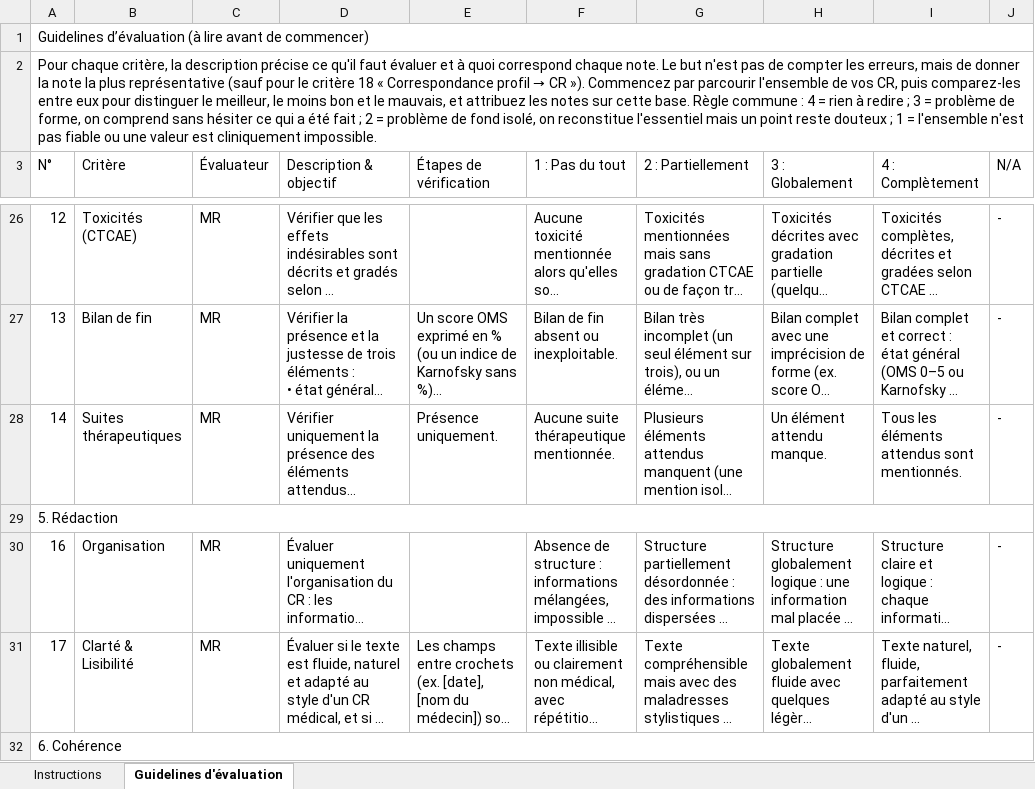
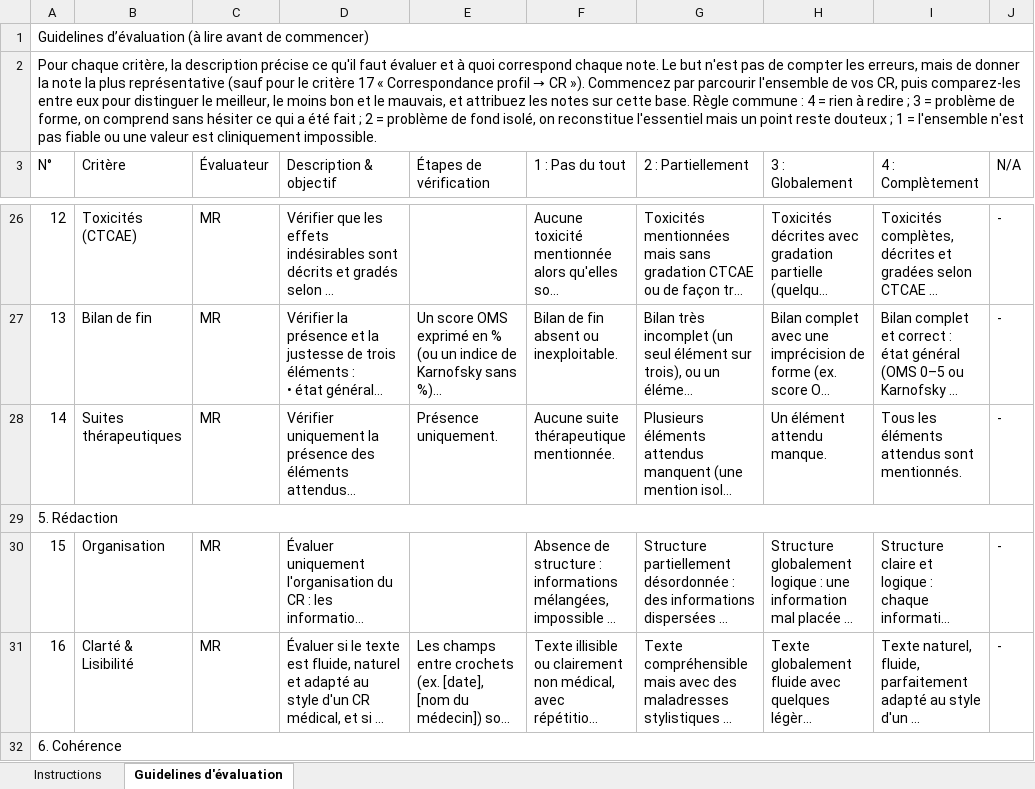
Before and after one commit to sarahbrb/eval-hum_cag, an Excel workbook: eval-hum-cag/grille_evaluation_CR.xlsx, sheet Guidelines d'évaluation, drawn as a sheet; only a part is shown, gaps mark what is left out; long unchanged cells end in …; values as stored, in another font and other column widths than the file's, no cell formats; the diff covers the shown part only; the diff names each change by its address in the sheet, - before the commit and + after, or states it on an @@ line.

```diff
--- a/eval-hum-cag/grille_evaluation_CR.xlsx (sheet Guidelines d'évaluation)
+++ b/eval-hum-cag/grille_evaluation_CR.xlsx (sheet Guidelines d'évaluation)
-A2 (N°): …le critère 18 « Correspondance…
+A2 (N°): …le critère 17 « Correspondance…
-A30 (N°): 16
+A30 (N°): 15
-A31 (N°): 17
+A31 (N°): 16
```
Also changed, not shown: 3 edited cells elsewhere in this sheet, sheet Instructions, cell formats, 4 other files.
